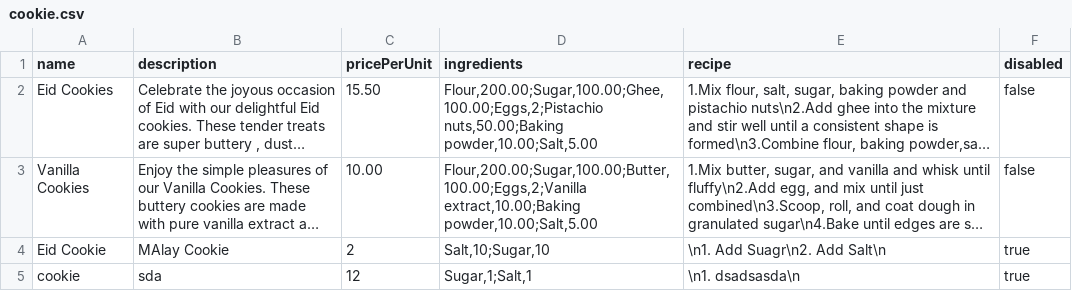
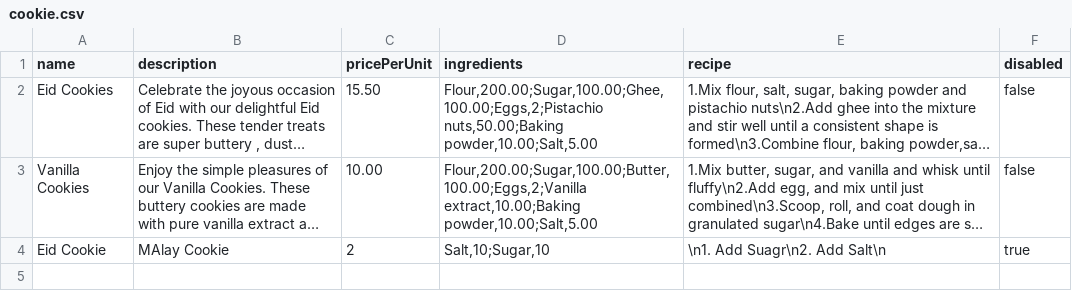
Before and after one commit to WenHao1223/cpt113-asgn1, a CSV file: files/cookie.csv, drawn as a sheet; long unchanged cells end in …; the diff names each change by its address in the sheet, - before the commit and + after, or states it on an @@ line.

```diff
--- a/files/cookie.csv
+++ b/files/cookie.csv
-row 5: cookie | sda | 12 | Sugar,1;Salt,1 | \n1. dsadsasda\n | true
```
Also changed, not shown: files/IngredientInventory.csv, 2 other files.
